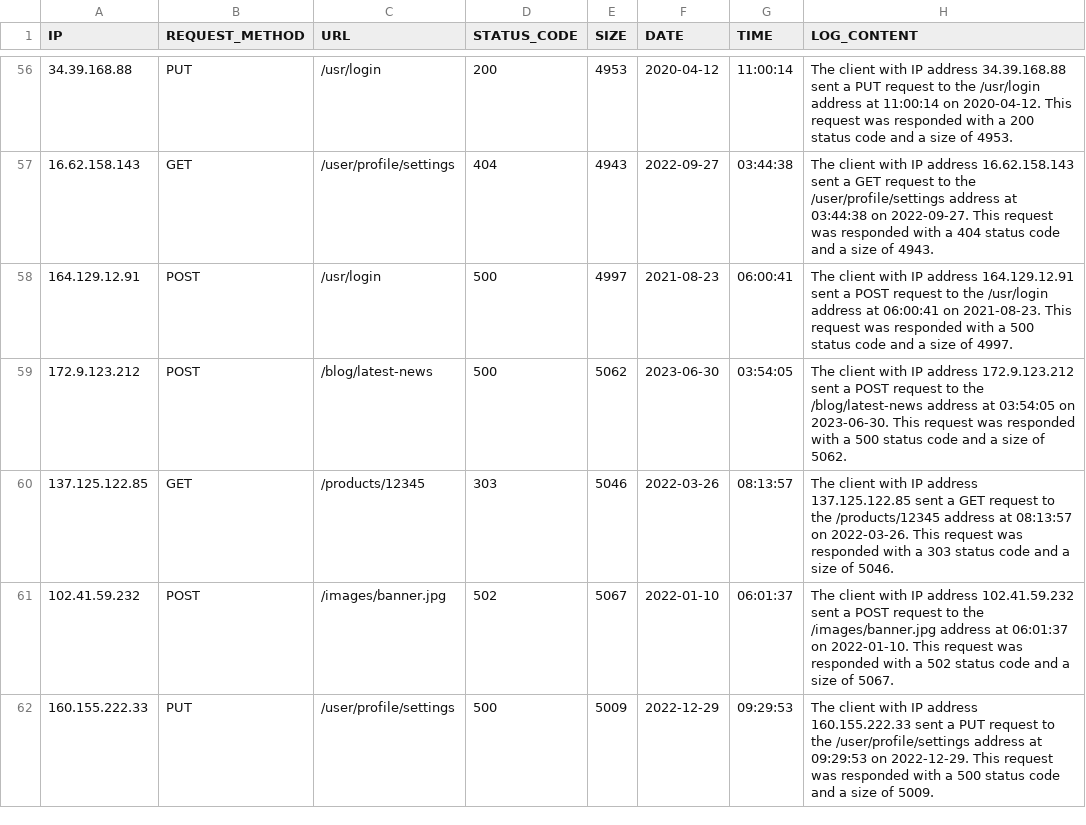
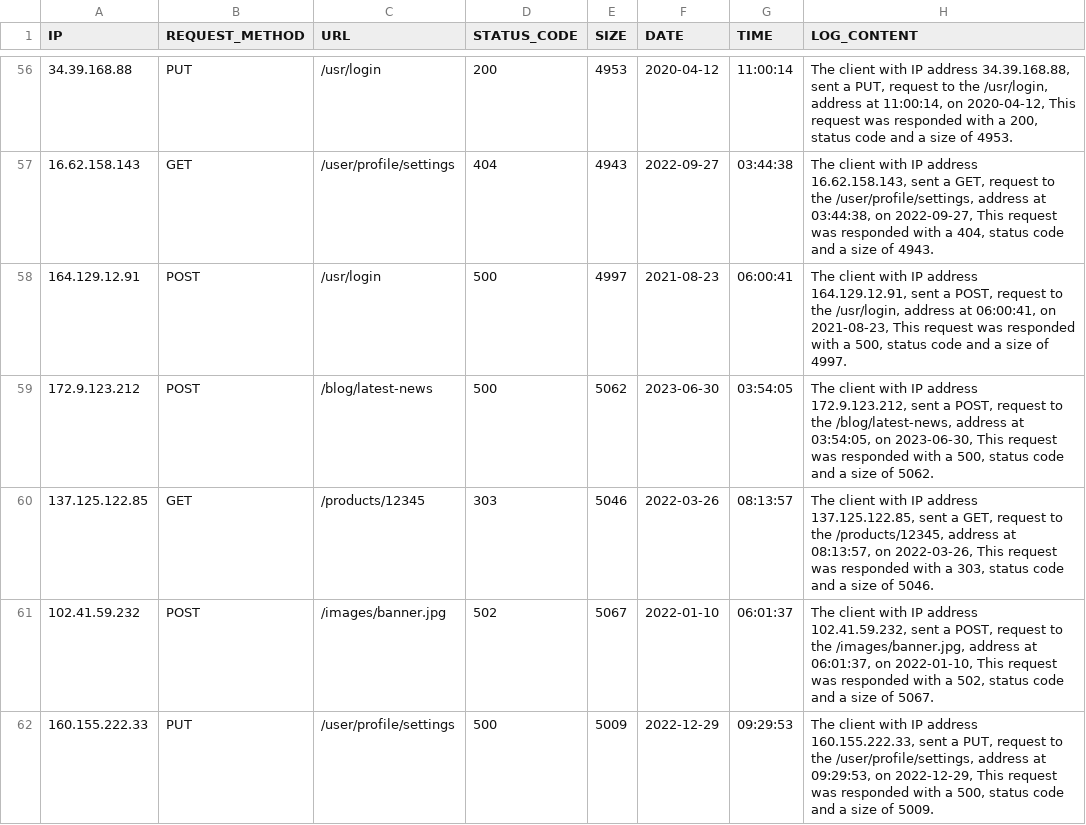
Before and after one commit to dodovlski/Q8A-Model-Based-on-Web-Traffic-Logs, a CSV file: cleaned_data.csv, drawn as a sheet; only a part is shown, gaps mark what is left out; the diff covers the shown part only.

```diff
--- a/cleaned_data.csv
+++ b/cleaned_data.csv
@@ -56,7 +56,7 @@ IP,REQUEST_METHOD,URL,STATUS_CODE,SIZE,DATE,TIME,LOG_CONTENT
-34.39.168.88,PUT,/usr/login,200,4953,2020-04-12,11:00:14,The client with IP address 34.39.168.88 sent a PUT request to the /usr/login address at 11:00:14 on 2020-04-12. This request was responded with a 200 status code and a size of 4953.
-16.62.158.143,GET,/user/profile/settings,404,4943,2022-09-27,03:44:38,The client with IP address 16.62.158.143 sent a GET request to the /user/profile/settings address at 03:44:38 on 2022-09-27. This request was responded with a 404 status code and a size of 4943.
-164.129.12.91,POST,/usr/login,500,4997,2021-08-23,06:00:41,The client with IP address 164.129.12.91 sent a POST request to the /usr/login address at 06:00:41 on 2021-08-23. This request was responded with a 500 status code and a size of 4997.
-172.9.123.212,POST,/blog/latest-news,500,5062,2023-06-30,03:54:05,The client with IP address 172.9.123.212 sent a POST request to the /blog/latest-news address at 03:54:05 on 2023-06-30. This request was responded with a 500 status code and a size of 5062.
-137.125.122.85,GET,/products/12345,303,5046,2022-03-26,08:13:57,The client with IP address 137.125.122.85 sent a GET request to the /products/12345 address at 08:13:57 on 2022-03-26. This request was responded with a 303 status code and a size of 5046.
-102.41.59.232,POST,/images/banner.jpg,502,5067,2022-01-10,06:01:37,The client with IP address 102.41.59.232 sent a POST request to the /images/banner.jpg address at 06:01:37 on 2022-01-10. This request was responded with a 502 status code and a size of 5067.
-160.155.222.33,PUT,/user/profile/settings,500,5009,2022-12-29,09:29:53,The client with IP address 160.155.222.33 sent a PUT request to the /user/profile/settings address at 09:29:53 on 2022-12-29. This request was responded with a 500 status code and a size of 5009.
+34.39.168.88,PUT,/usr/login,200,4953,2020-04-12,11:00:14,"The client with IP address 34.39.168.88, sent a PUT, request to the /usr/login, address at 11:00:14, on 2020-04-12, This request was responded with a 200, status code and a size of 4953."
+16.62.158.143,GET,/user/profile/settings,404,4943,2022-09-27,03:44:38,"The client with IP address 16.62.158.143, sent a GET, request to the /user/profile/settings, address at 03:44:38, on 2022-09-27, This request was responded with a 404, status code and a size of 4943."
+164.129.12.91,POST,/usr/login,500,4997,2021-08-23,06:00:41,"The client with IP address 164.129.12.91, sent a POST, request to the /usr/login, address at 06:00:41, on 2021-08-23, This request was responded with a 500, status code and a size of 4997."
+172.9.123.212,POST,/blog/latest-news,500,5062,2023-06-30,03:54:05,"The client with IP address 172.9.123.212, sent a POST, request to the /blog/latest-news, address at 03:54:05, on 2023-06-30, This request was responded with a 500, status code and a size of 5062."
+137.125.122.85,GET,/products/12345,303,5046,2022-03-26,08:13:57,"The client with IP address 137.125.122.85, sent a GET, request to the /products/12345, address at 08:13:57, on 2022-03-26, This request was responded with a 303, status code and a size of 5046."
+102.41.59.232,POST,/images/banner.jpg,502,5067,2022-01-10,06:01:37,"The client with IP address 102.41.59.232, sent a POST, request to the /images/banner.jpg, address at 06:01:37, on 2022-01-10, This request was responded with a 502, status code and a size of 5067."
+160.155.222.33,PUT,/user/profile/settings,500,5009,2022-12-29,09:29:53,"The client with IP address 160.155.222.33, sent a PUT, request to the /user/profile/settings, address at 09:29:53, on 2022-12-29, This request was responded with a 500, status code and a size of 5009."
```
Also changed, not shown: 92 edited cells elsewhere in this file.
